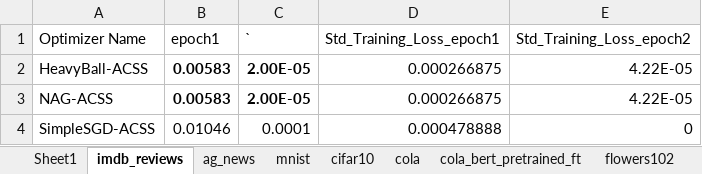
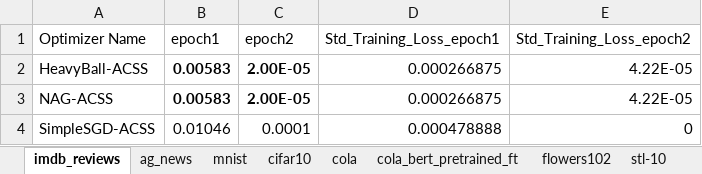
Before and after one commit to p10rahulm/curvatureStep, an Excel workbook: outputs/performance.xlsx, sheet imdb_reviews, drawn as a sheet; only a part is shown; values as stored, in another font and other column widths than the file's, no borders; the diff names each change by its address in the sheet, - before the commit and + after, or states it on an @@ line.

```diff
--- a/outputs/performance.xlsx (sheet imdb_reviews)
+++ b/outputs/performance.xlsx (sheet imdb_reviews)
-sheet tab: Sheet1
-C1: `
+C1: epoch2
```
Also changed, not shown: sheet cola, sheet mean10, sheet mean5, sheet mean50, sheet mnist, sheet stl10-resnet, 3 more sheets, other sheet tabs, 40 other files.
